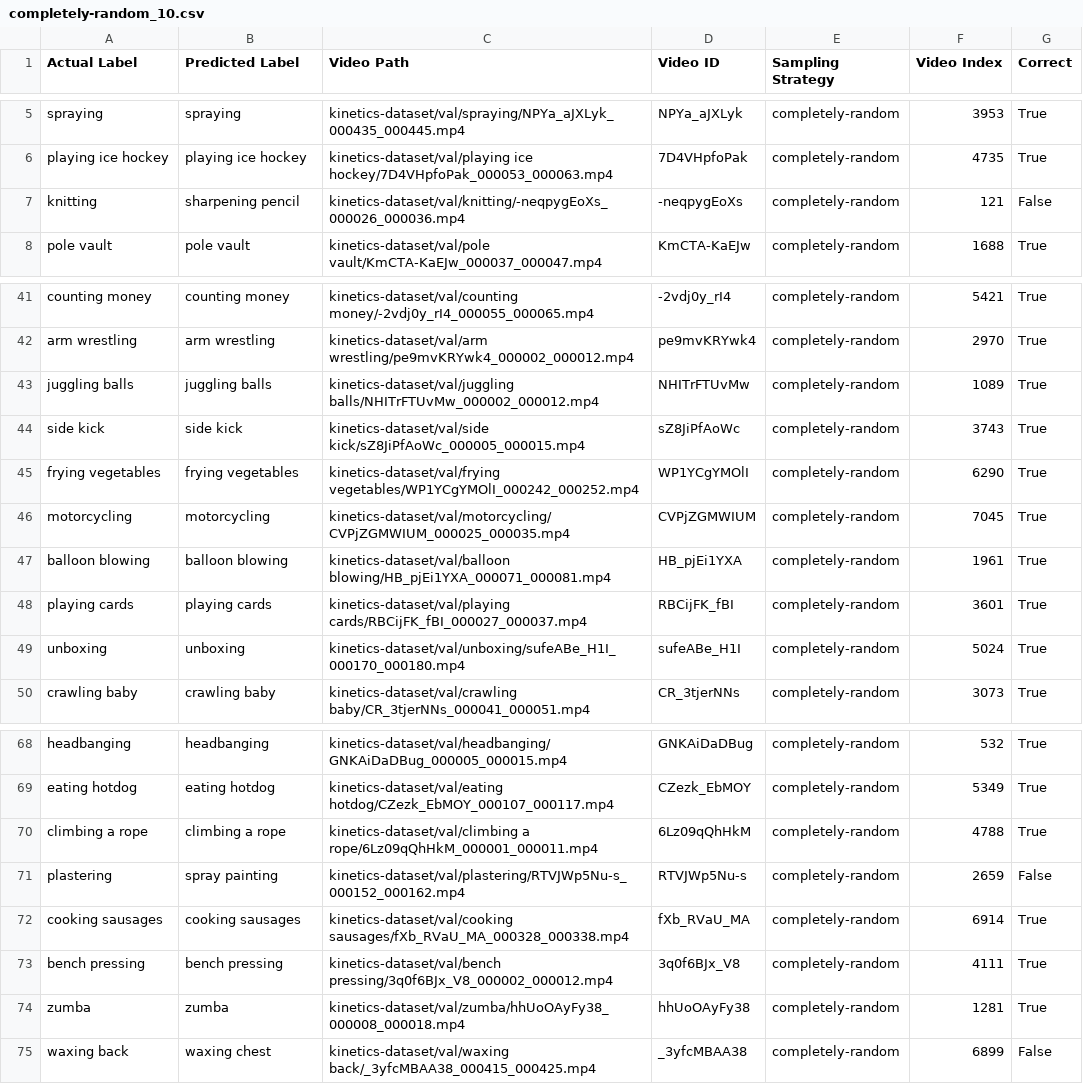
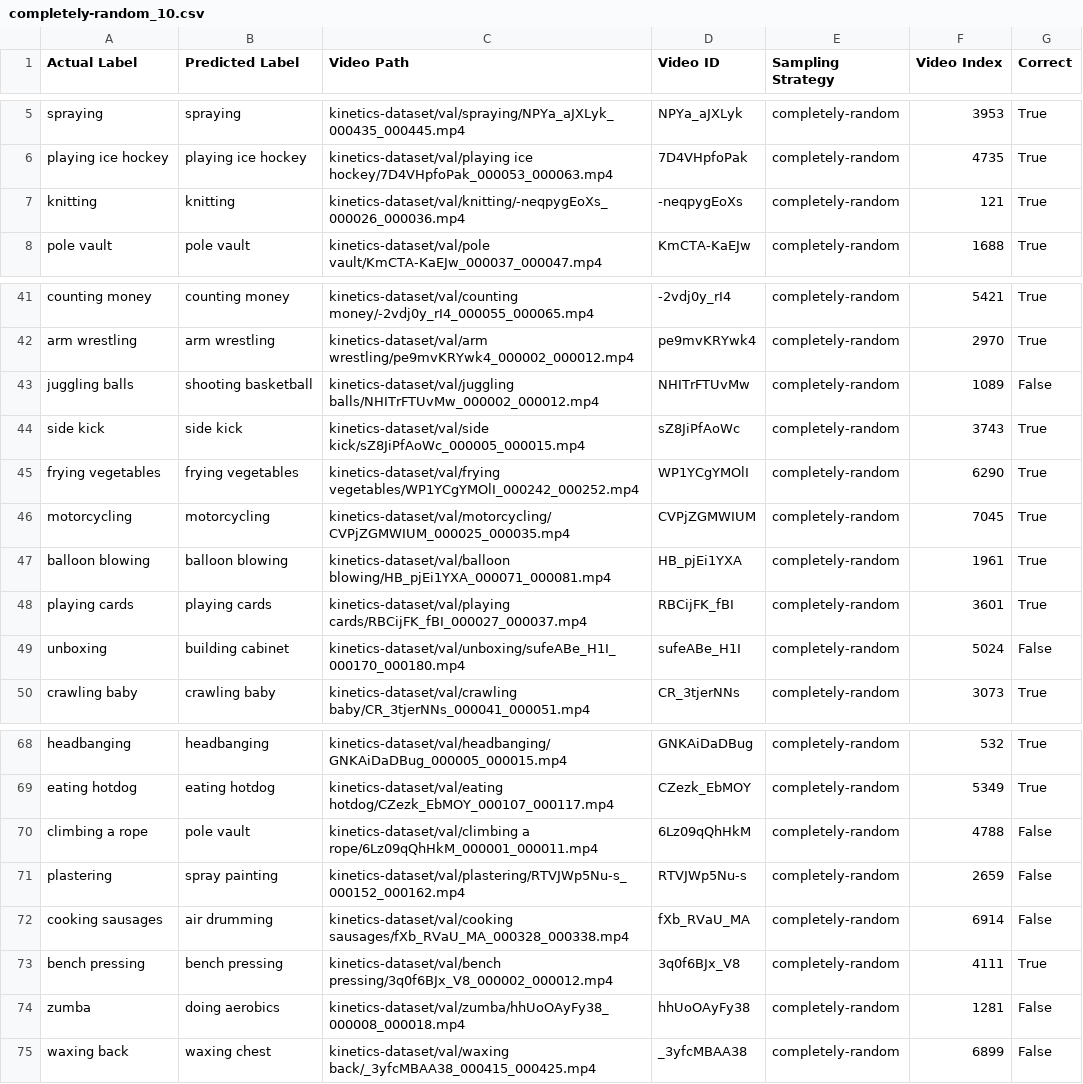
Before and after one commit to tanushreebanerjee/cos429-final-project, a CSV file: outputs/completely-random_10.csv, drawn as a sheet; only a part is shown, gaps mark what is left out.

```diff
--- a/outputs/completely-random_10.csv
+++ b/outputs/completely-random_10.csv
@@ -6,3 +6,3 @@ spraying,spraying,kinetics-dataset/val/spraying/NPYa_aJXLyk_000435_000445.mp4,NP
 playing ice hockey,playing ice hockey,kinetics-dataset/val/playing ice hockey/7D4VHpfoPak_000053_000063.mp4,7D4VHpfoPak,completely-random,4735,True
-knitting,sharpening pencil,kinetics-dataset/val/knitting/-neqpygEoXs_000026_000036.mp4,-neqpygEoXs,completely-random,121,False
+knitting,knitting,kinetics-dataset/val/knitting/-neqpygEoXs_000026_000036.mp4,-neqpygEoXs,completely-random,121,True
 pole vault,pole vault,kinetics-dataset/val/pole vault/KmCTA-KaEJw_000037_000047.mp4,KmCTA-KaEJw,completely-random,1688,True
@@ -42,3 +42,3 @@ counting money,counting money,kinetics-dataset/val/counting money/-2vdj0y_rI4_00
 arm wrestling,arm wrestling,kinetics-dataset/val/arm wrestling/pe9mvKRYwk4_000002_000012.mp4,pe9mvKRYwk4,completely-random,2970,True
-juggling balls,juggling balls,kinetics-dataset/val/juggling balls/NHITrFTUvMw_000002_000012.mp4,NHITrFTUvMw,completely-random,1089,True
+juggling balls,shooting basketball,kinetics-dataset/val/juggling balls/NHITrFTUvMw_000002_000012.mp4,NHITrFTUvMw,completely-random,1089,False
 side kick,side kick,kinetics-dataset/val/side kick/sZ8JiPfAoWc_000005_000015.mp4,sZ8JiPfAoWc,completely-random,3743,True
@@ -48,3 +48,3 @@ balloon blowing,balloon blowing,kinetics-dataset/val/balloon blowing/HB_pjEi1YXA
 playing cards,playing cards,kinetics-dataset/val/playing cards/RBCijFK_fBI_000027_000037.mp4,RBCijFK_fBI,completely-random,3601,True
-unboxing,unboxing,kinetics-dataset/val/unboxing/sufeABe_H1I_000170_000180.mp4,sufeABe_H1I,completely-random,5024,True
+unboxing,building cabinet,kinetics-dataset/val/unboxing/sufeABe_H1I_000170_000180.mp4,sufeABe_H1I,completely-random,5024,False
 crawling baby,crawling baby,kinetics-dataset/val/crawling baby/CR_3tjerNNs_000041_000051.mp4,CR_3tjerNNs,completely-random,3073,True
@@ -69,7 +69,7 @@ headbanging,headbanging,kinetics-dataset/val/headbanging/GNKAiDaDBug_000005_0000
 eating hotdog,eating hotdog,kinetics-dataset/val/eating hotdog/CZezk_EbMOY_000107_000117.mp4,CZezk_EbMOY,completely-random,5349,True
-climbing a rope,climbing a rope,kinetics-dataset/val/climbing a rope/6Lz09qQhHkM_000001_000011.mp4,6Lz09qQhHkM,completely-random,4788,True
+climbing a rope,pole vault,kinetics-dataset/val/climbing a rope/6Lz09qQhHkM_000001_000011.mp4,6Lz09qQhHkM,completely-random,4788,False
 plastering,spray painting,kinetics-dataset/val/plastering/RTVJWp5Nu-s_000152_000162.mp4,RTVJWp5Nu-s,completely-random,2659,False
-cooking sausages,cooking sausages,kinetics-dataset/val/cooking sausages/fXb_RVaU_MA_000328_000338.mp4,fXb_RVaU_MA,completely-random,6914,True
+cooking sausages,air drumming,kinetics-dataset/val/cooking sausages/fXb_RVaU_MA_000328_000338.mp4,fXb_RVaU_MA,completely-random,6914,False
 bench pressing,bench pressing,kinetics-dataset/val/bench pressing/3q0f6BJx_V8_000002_000012.mp4,3q0f6BJx_V8,completely-random,4111,True
-zumba,zumba,kinetics-dataset/val/zumba/hhUoOAyFy38_000008_000018.mp4,hhUoOAyFy38,completely-random,1281,True
+zumba,doing aerobics,kinetics-dataset/val/zumba/hhUoOAyFy38_000008_000018.mp4,hhUoOAyFy38,completely-random,1281,False
 waxing back,waxing chest,kinetics-dataset/val/waxing back/_3yfcMBAA38_000415_000425.mp4,_3yfcMBAA38,completely-random,6899,False
```
Also changed, not shown: outputs/random-sequential_10.csv, 2 other files.
